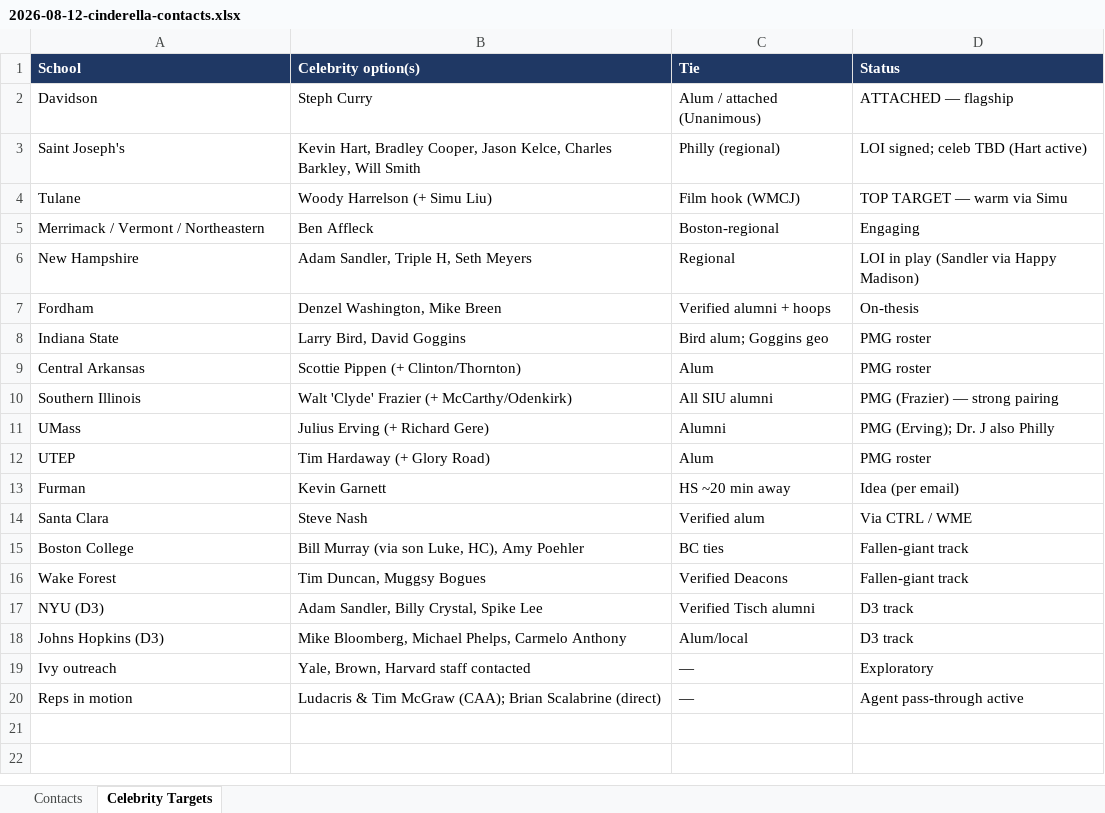
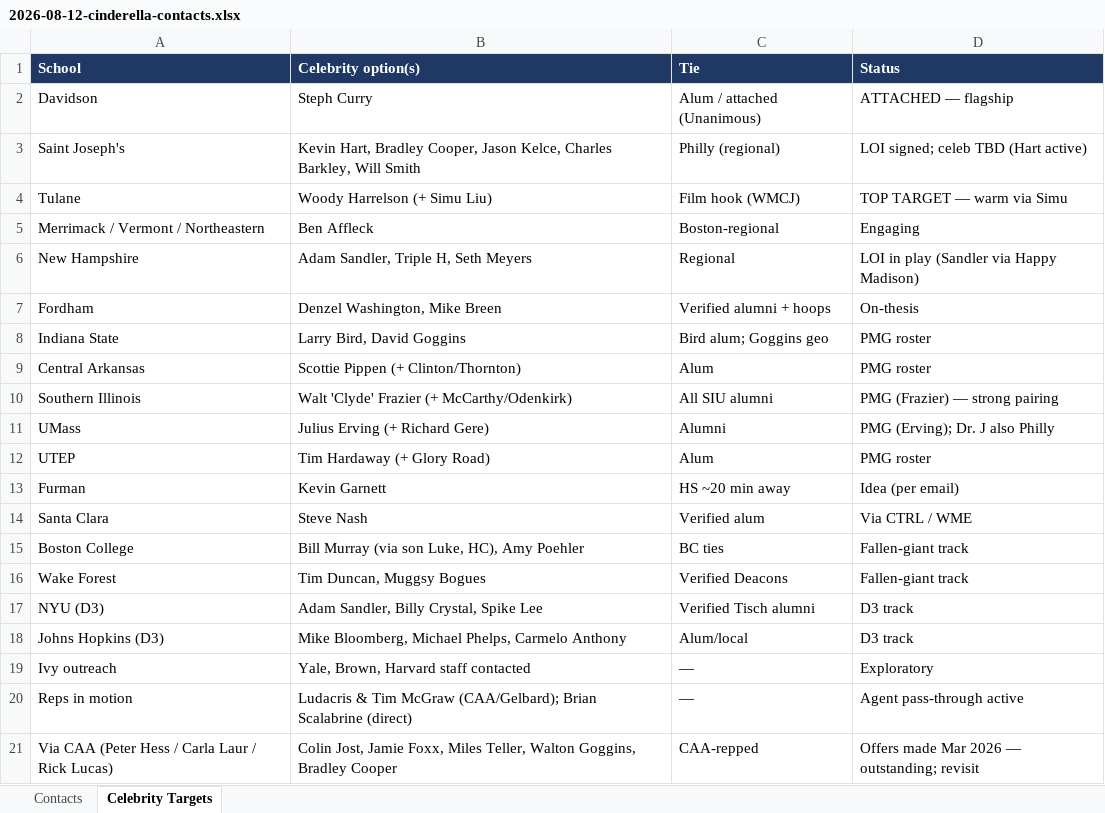
Before and after one commit to ndesilva12/brain-vault, an Excel workbook: cinderella/Outputs/2026-08-12-cinderella-contacts.xlsx, sheet Celebrity Targets, drawn as a sheet; values as stored, in another font and other column widths than the file's, no borders; the diff names each change by its address in the sheet, - before the commit and + after, or states it on an @@ line.

```diff
--- a/cinderella/Outputs/2026-08-12-cinderella-contacts.xlsx (sheet Celebrity Targets)
+++ b/cinderella/Outputs/2026-08-12-cinderella-contacts.xlsx (sheet Celebrity Targets)
-B20 (Celebrity option(s)): …Tim McGraw (CAA); Brian Scalabrine…
+B20 (Celebrity option(s)): …Tim McGraw (CAA/Gelbard); Brian Scalabrine…
+row 21: Via CAA (Peter Hess / Carla Laur / Rick Lucas) | Colin Jost, Jamie Foxx, Miles Teller, Walton Goggins, Bradley Cooper | CAA-repped | Offers made Mar 2026 — outstanding; revisit
```
Also changed, not shown: sheet Contacts, 1 other file.
